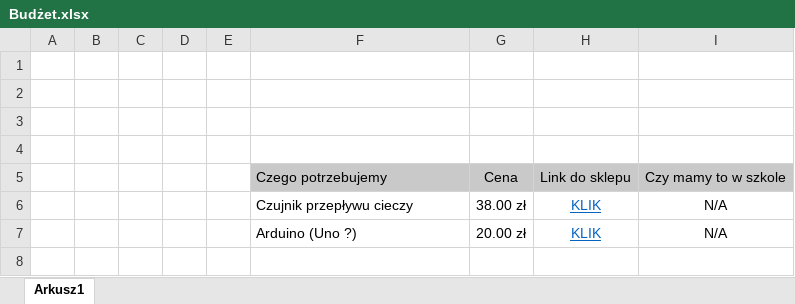
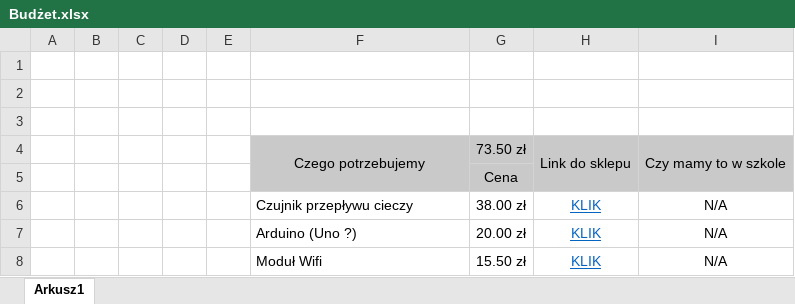
Before and after one commit to synonim789/CFG, an Excel workbook: Budżet.xlsx, sheet Arkusz1, drawn as a sheet; values as stored, in another font and other column widths than the file's, no borders; removed rows and columns are numbered as before the commit, all else as after; the diff names each change by its address in the sheet, - before the commit and + after, or states it on an @@ line.

Commit message:
Update Budżet.xlsx
Aktualizacja listy zakupów

```diff
--- a/Budżet.xlsx (sheet Arkusz1)
+++ b/Budżet.xlsx (sheet Arkusz1)
-row 4: (empty)
-F4 alignment: left
+F4 alignment: center
+F4:F5 merged
-G4: Cena
+G4: 73.50 zł
+H4:H5 merged
+I4:I5 merged
+row 5:  |  |  |  |  |  | Cena
+row 8:  |  |  |  |  | Moduł Wifi | 15.50 zł | KLIK | N/A
```
